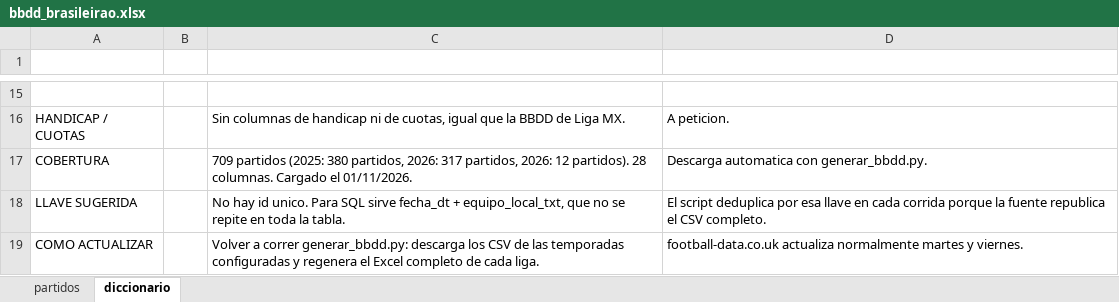
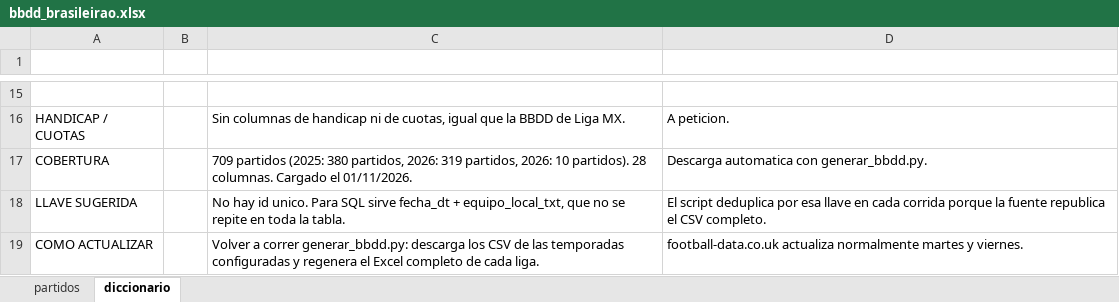
Before and after one commit to Erixfer98/laliga-modelo, an Excel workbook: datos/bbdd_brasileirao.xlsx, sheet diccionario, drawn as a sheet; only a part is shown, gaps mark what is left out; values as stored, in another font and other column widths than the file's, no borders; the diff names each change by its address in the sheet, - before the commit and + after, or states it on an @@ line.

```diff
--- a/datos/bbdd_brasileirao.xlsx (sheet diccionario)
+++ b/datos/bbdd_brasileirao.xlsx (sheet diccionario)
-C17 (definicion): …partidos, 2026: 317 partidos, 2026: 12 partidos). 28…
+C17 (definicion): …partidos, 2026: 319 partidos, 2026: 10 partidos). 28…
```
Also changed, not shown: sheet partidos, datos/bbdd_champions.xlsx, datos/bbdd_europa.xlsx, 14 other files.
